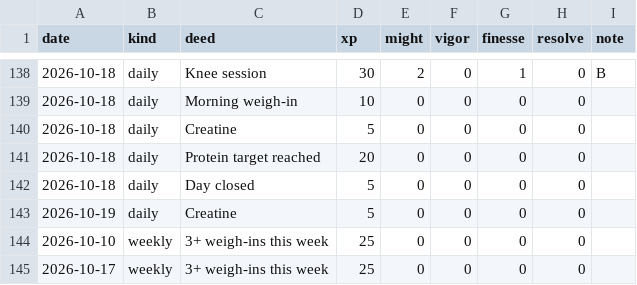
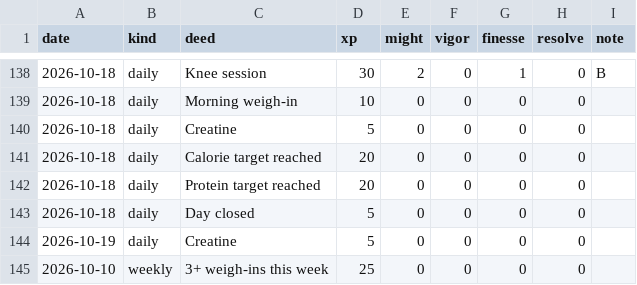
Before and after one commit to bro2jo/leyenda, a CSV file: engine/deeds.csv, drawn as a sheet; only a part is shown, gaps mark what is left out; the shorter side is filled out with more unchanged rows; the diff names each change by its address in the sheet, - before the commit and + after, or states it on an @@ line.

```diff
--- a/engine/deeds.csv
+++ b/engine/deeds.csv
+row 141: 2026-10-18 | daily | Calorie target reached | 20 | 0 | 0 | 0 | 0
```
Also changed, not shown: real/logs/food_entries.csv, real/logs/nutrition_log.csv, 6 other files.
